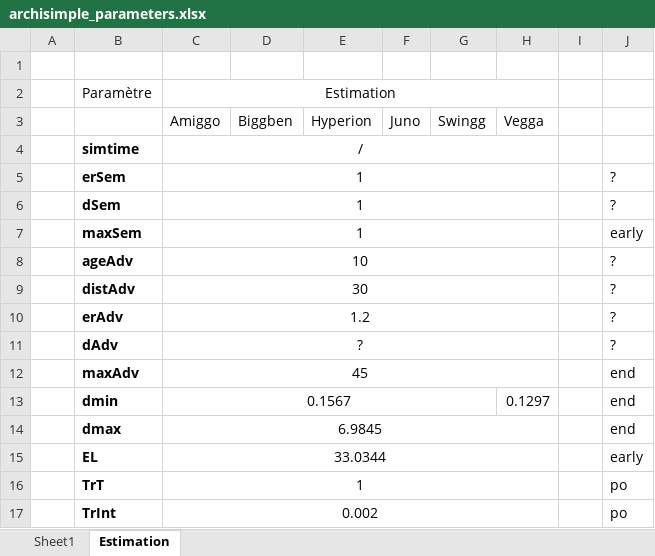
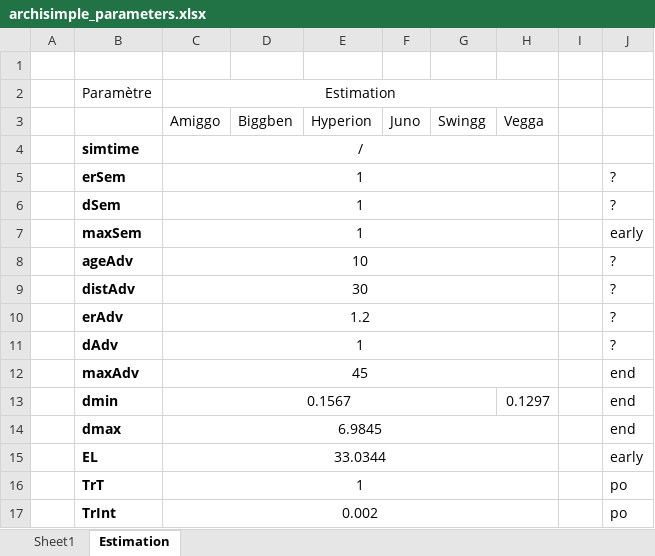
Before and after one commit to ndegives/LBIRA2200-memoire, an Excel workbook: archisimple_parameters.xlsx, sheet Estimation, drawn as a sheet; only a part is shown; values as stored, in another font and other column widths than the file's, no borders; the diff names each change by its address in the sheet, - before the commit and + after, or states it on an @@ line.

```diff
--- a/archisimple_parameters.xlsx (sheet Estimation)
+++ b/archisimple_parameters.xlsx (sheet Estimation)
-C11 (Estimation): ?
+C11 (Estimation): 1
```
Also changed, not shown: 2 other files.
